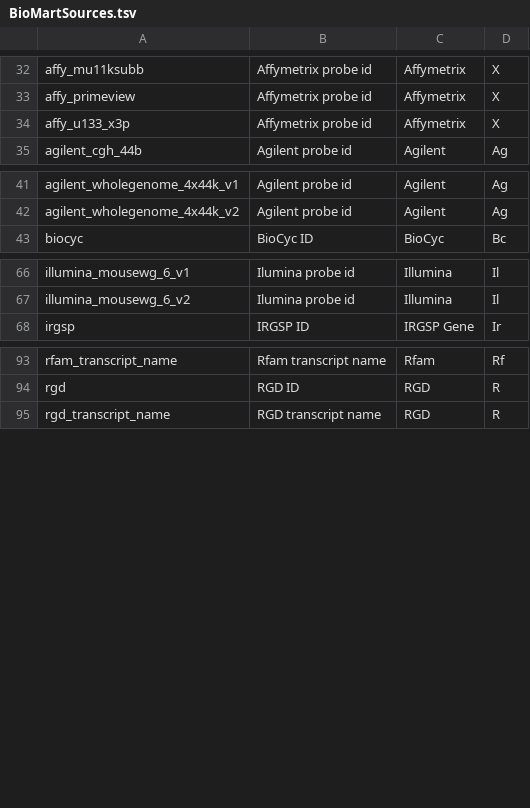
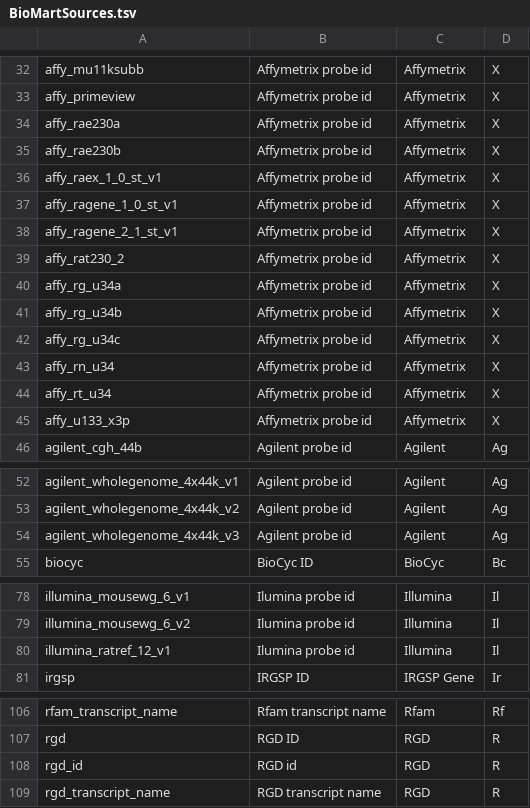
Before and after one commit to bridgedb/create-bridgedb-genedb, a TSV file: src/main/resource/BioMartSources.tsv, drawn as a sheet; only a part is shown, gaps mark what is left out; the diff names each change by its address in the sheet, - before the commit and + after, or states it on an @@ line.

Commit message:
Update BioMartSources.tsv

```diff
--- a/src/main/resource/BioMartSources.tsv
+++ b/src/main/resource/BioMartSources.tsv
+row 34: affy_rae230a | Affymetrix probe id | Affymetrix | X
+row 35: affy_rae230b | Affymetrix probe id | Affymetrix | X
+row 36: affy_raex_1_0_st_v1 | Affymetrix probe id | Affymetrix | X
+row 37: affy_ragene_1_0_st_v1 | Affymetrix probe id | Affymetrix | X
+row 38: affy_ragene_2_1_st_v1 | Affymetrix probe id | Affymetrix | X
+row 39: affy_rat230_2 | Affymetrix probe id | Affymetrix | X
+row 40: affy_rg_u34a | Affymetrix probe id | Affymetrix | X
+row 41: affy_rg_u34b | Affymetrix probe id | Affymetrix | X
+row 42: affy_rg_u34c | Affymetrix probe id | Affymetrix | X
+row 43: affy_rn_u34 | Affymetrix probe id | Affymetrix | X
+row 44: affy_rt_u34 | Affymetrix probe id | Affymetrix | X
+row 54: agilent_wholegenome_4x44k_v3 | Agilent probe id | Agilent | Ag
+row 80: illumina_ratref_12_v1 | Ilumina probe id | Illumina | Il
+row 108: rgd_id | RGD id | RGD | R
```
